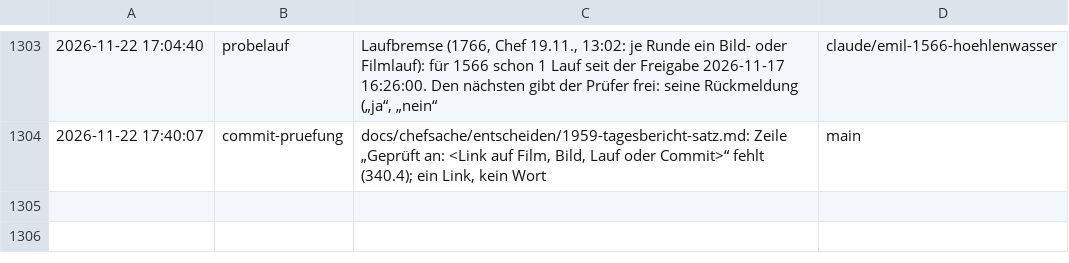
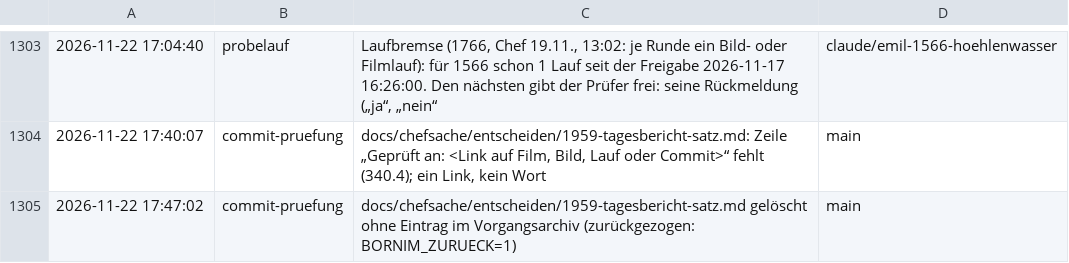
Before and after one commit to tramour-cmyk/androidapp_rpg_bornim, a TSV file: haken.tsv, drawn as a sheet; only a part is shown, gaps mark what is left out.

Commit message:
Haken: commit-pruefung

```diff
--- a/haken.tsv
+++ b/haken.tsv
@@ -1304 +1304,2 @@
 2026-11-22 17:40:07	commit-pruefung	docs/chefsache/entscheiden/1959-tagesbericht-satz.md: Zeile „Geprüft an: <Link auf Film, Bild, Lauf oder Commit>“ fehlt (340.4); ein Link, kein Wort	main
+2026-11-22 17:47:02	commit-pruefung	docs/chefsache/entscheiden/1959-tagesbericht-satz.md gelöscht ohne Eintrag im Vorgangsarchiv (zurückgezogen: BORNIM_ZURUECK=1)	main
```
